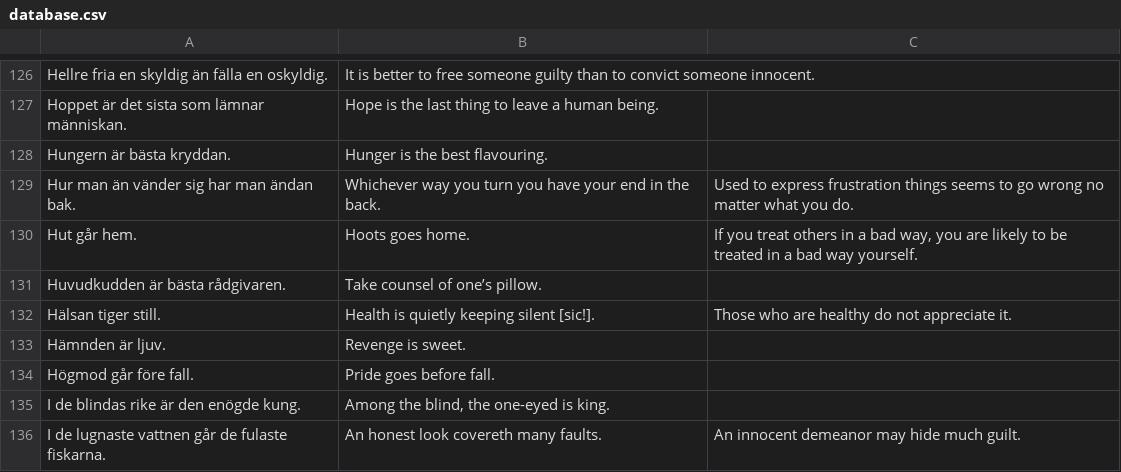
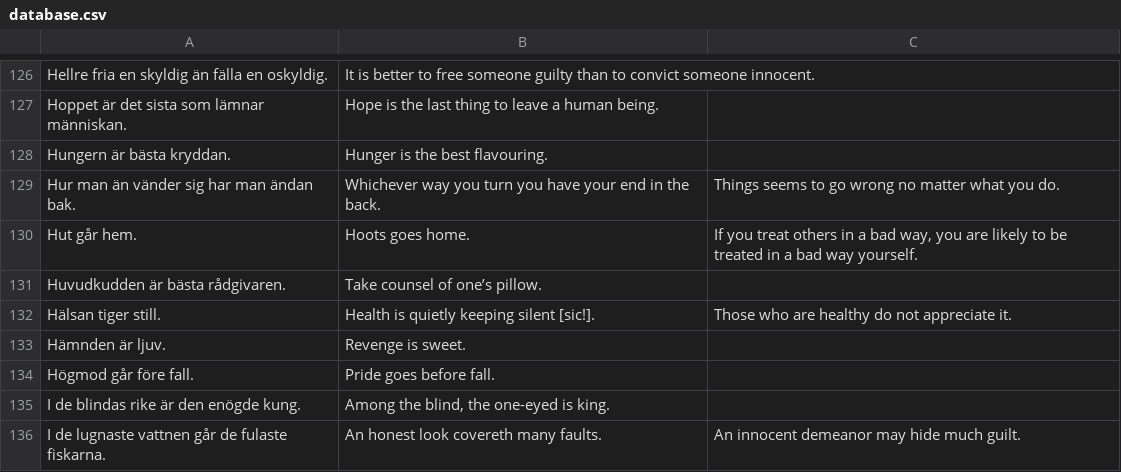
Before and after one commit to svenskan/database, a CSV file: proverbs/database.csv, drawn as a sheet; only a part is shown, gaps mark what is left out.

Commit message:
Update the database

```diff
--- a/proverbs/database.csv
+++ b/proverbs/database.csv
@@ -128,3 +128,3 @@ Hoppet är det sista som lämnar människan.,Hope is the last thing to leave a h
 Hungern är bästa kryddan.,Hunger is the best flavouring.,
-Hur man än vänder sig har man ändan bak.,Whichever way you turn you have your end in the back.,Used to express frustration things seems to go wrong no matter what you do.
+Hur man än vänder sig har man ändan bak.,Whichever way you turn you have your end in the back.,Things seems to go wrong no matter what you do.
 Hut går hem.,Hoots goes home.,"If you treat others in a bad way, you are likely to be treated in a bad way yourself."
```
Also changed, not shown: 1 other file.
